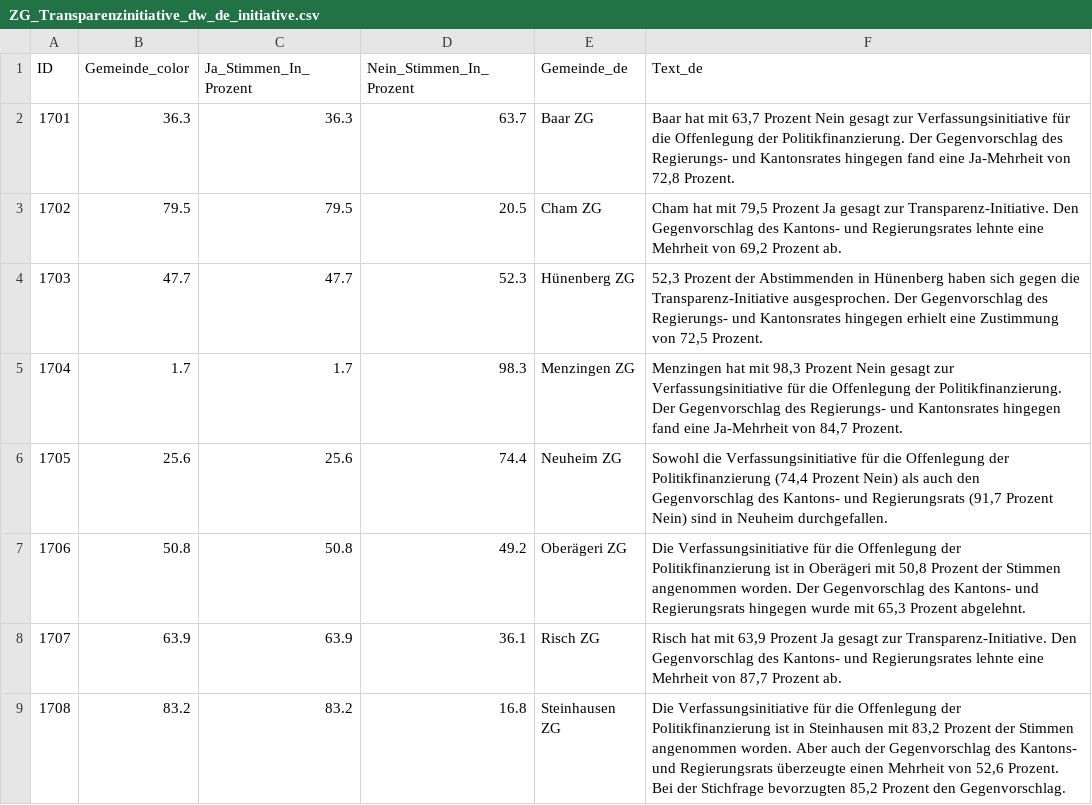
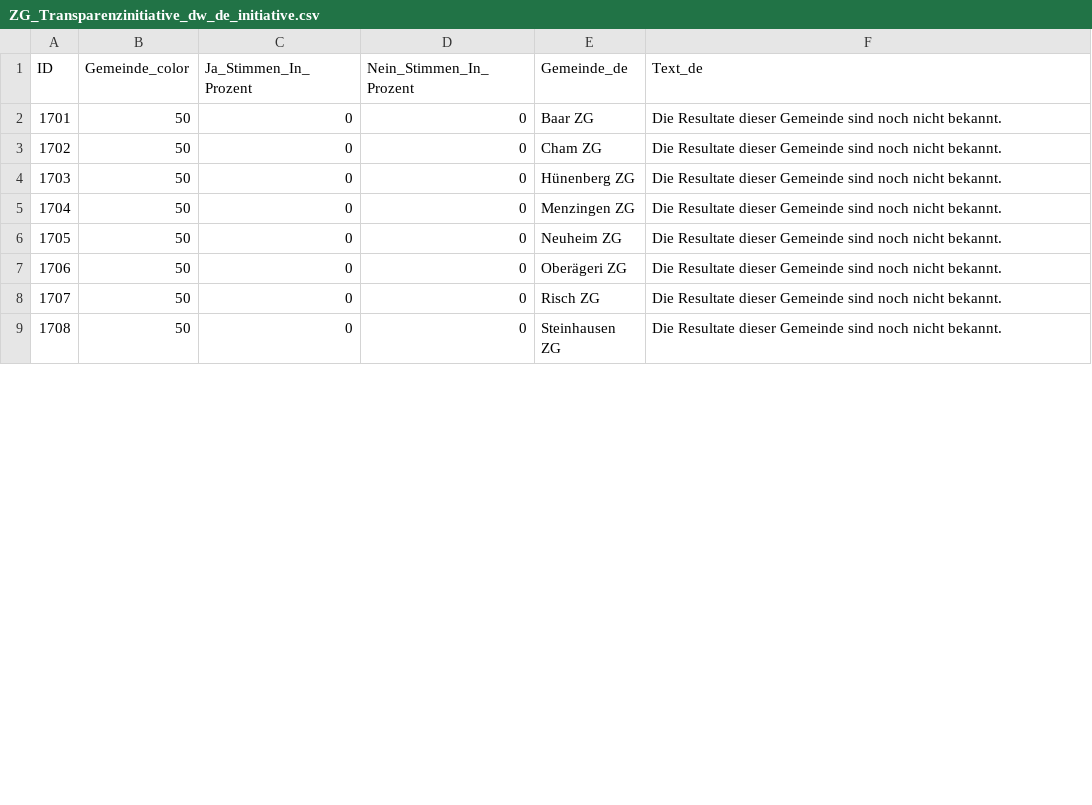
Before and after one commit to awp-finanznachrichten/lena_september2024, a CSV file: Output_Cantons/ZG_Transparenzinitiative_dw_de_initiative.csv, drawn as a sheet; only a part is shown; the diff covers the shown part only.

```diff
--- a/Output_Cantons/ZG_Transparenzinitiative_dw_de_initiative.csv
+++ b/Output_Cantons/ZG_Transparenzinitiative_dw_de_initiative.csv
@@ -1,9 +1,9 @@
 "ID","Gemeinde_color","Ja_Stimmen_In_Prozent","Nein_Stimmen_In_Prozent","Gemeinde_de","Text_de"
-1701,36.3,36.3,63.7,"Baar ZG","Baar hat mit 63,7 Prozent Nein gesagt zur Verfassungsinitiative für die Offenlegung der Politikfinanzierung. Der Gegenvorschlag des Regierungs- und Kantonsrates hingegen fand eine Ja-Mehrheit von 72,8 Prozent."
-1702,79.5,79.5,20.5,"Cham ZG","Cham hat mit 79,5 Prozent Ja gesagt zur Transparenz-Initiative. Den Gegenvorschlag des Kantons- und Regierungsrates lehnte eine Mehrheit von 69,2 Prozent ab."
-1703,47.7,47.7,52.3,"Hünenberg ZG","52,3 Prozent der Abstimmenden in Hünenberg haben sich gegen die Transparenz-Initiative ausgesprochen. Der Gegenvorschlag des Regierungs- und Kantonsrates hingegen erhielt eine Zustimmung von 72,5 Prozent."
-1704,1.7,1.7,98.3,"Menzingen ZG","Menzingen hat mit 98,3 Prozent Nein gesagt zur Verfassungsinitiative für die Offenlegung der Politikfinanzierung. Der Gegenvorschlag des Regierungs- und Kantonsrates hingegen fand eine Ja-Mehrheit von 84,7 Prozent."
-1705,25.6,25.6,74.4,"Neuheim ZG","Sowohl die Verfassungsinitiative für die Offenlegung der Politikfinanzierung (74,4 Prozent Nein) als auch den Gegenvorschlag des Kantons- und Regierungsrats (91,7 Prozent Nein) sind in Neuheim durchgefallen."
-1706,50.8,50.8,49.2,"Oberägeri ZG","Die Verfassungsinitiative für die Offenlegung der Politikfinanzierung ist in Oberägeri mit 50,8 Prozent der Stimmen angenommen worden. Der Gegenvorschlag des Kantons- und Regierungsrats hingegen wurde mit 65,3 Prozent abgelehnt."
-1707,63.9,63.9,36.1,"Risch ZG","Risch hat mit 63,9 Prozent Ja gesagt zur Transparenz-Initiative. Den Gegenvorschlag des Kantons- und Regierungsrates lehnte eine Mehrheit von 87,7 Prozent ab."
-1708,83.2,83.2,16.8,"Steinhausen ZG","Die Verfassungsinitiative für die Offenlegung der Politikfinanzierung ist in Steinhausen mit 83,2 Prozent der Stimmen angenommen worden. Aber auch der Gegenvorschlag des Kantons- und Regierungsrats überzeugte einen Mehrheit von 52,6 Prozent. Bei der Stichfrage bevorzugten 85,2 Prozent den Gegenvorschlag."
+1701,50,0,0,"Baar ZG","Die Resultate dieser Gemeinde sind noch nicht bekannt."
+1702,50,0,0,"Cham ZG","Die Resultate dieser Gemeinde sind noch nicht bekannt."
+1703,50,0,0,"Hünenberg ZG","Die Resultate dieser Gemeinde sind noch nicht bekannt."
+1704,50,0,0,"Menzingen ZG","Die Resultate dieser Gemeinde sind noch nicht bekannt."
+1705,50,0,0,"Neuheim ZG","Die Resultate dieser Gemeinde sind noch nicht bekannt."
+1706,50,0,0,"Oberägeri ZG","Die Resultate dieser Gemeinde sind noch nicht bekannt."
+1707,50,0,0,"Risch ZG","Die Resultate dieser Gemeinde sind noch nicht bekannt."
+1708,50,0,0,"Steinhausen ZG","Die Resultate dieser Gemeinde sind noch nicht bekannt."
```
Also changed, not shown: 12 edited cells elsewhere in this file, Output_Cantons/FR_prestations_complementaires_dw_de.csv, Output_Cantons/FR_prestations_complementaires_dw_it.csv, 36 other files.
